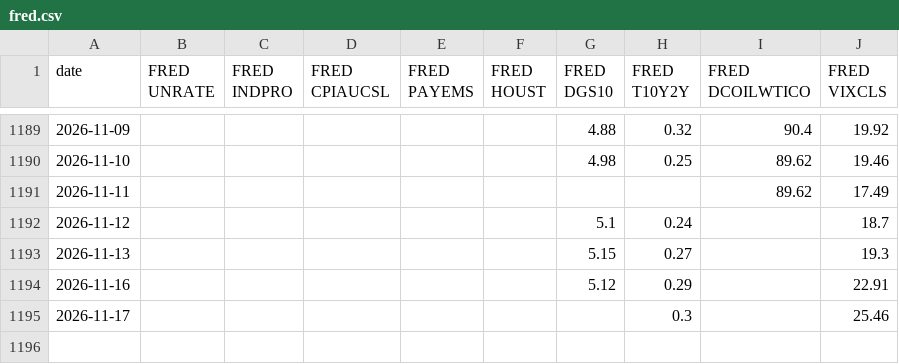
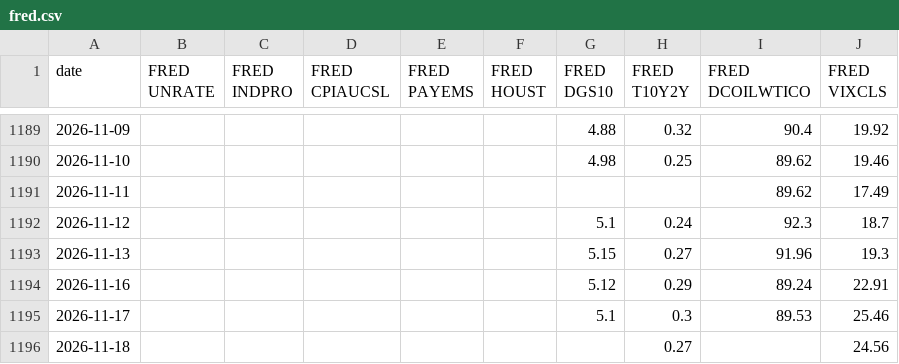
Before and after one commit to zachfeemster-create/Closed-loop, a CSV file: autorun/data/fred.csv, drawn as a sheet; only a part is shown, gaps mark what is left out.

```diff
--- a/autorun/data/fred.csv
+++ b/autorun/data/fred.csv
@@ -1191,5 +1191,6 @@ date,FRED UNRATE,FRED INDPRO,FRED CPIAUCSL,FRED PAYEMS,FRED HOUST,FRED DGS10,FRE
 2026-11-11,,,,,,,,89.62,17.49
-2026-11-12,,,,,,5.1,0.24,,18.7
-2026-11-13,,,,,,5.15,0.27,,19.3
-2026-11-16,,,,,,5.12,0.29,,22.91
-2026-11-17,,,,,,,0.3,,25.46
+2026-11-12,,,,,,5.1,0.24,92.3,18.7
+2026-11-13,,,,,,5.15,0.27,91.96,19.3
+2026-11-16,,,,,,5.12,0.29,89.24,22.91
+2026-11-17,,,,,,5.1,0.3,89.53,25.46
+2026-11-18,,,,,,,0.27,,24.56
```
Also changed, not shown: autorun/data/wspr.csv, 3 other files.
